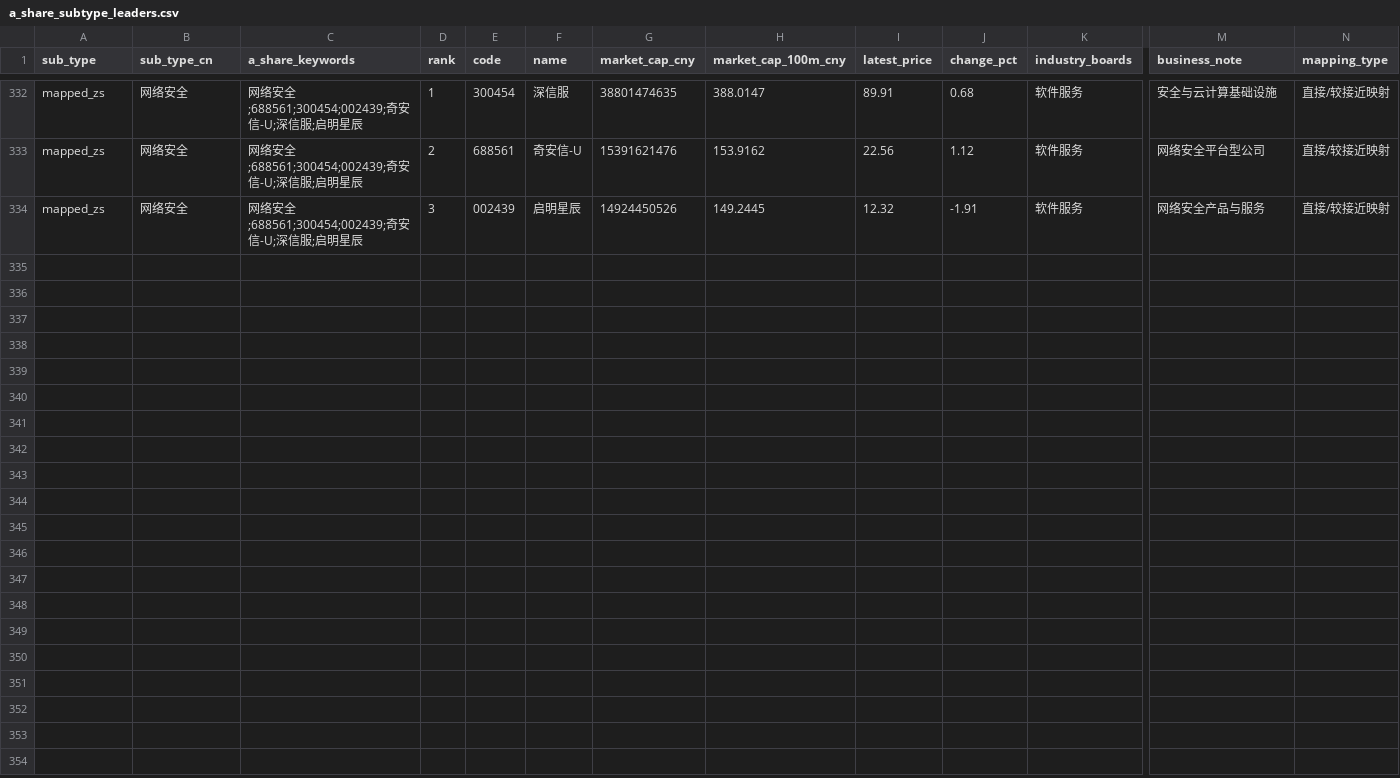
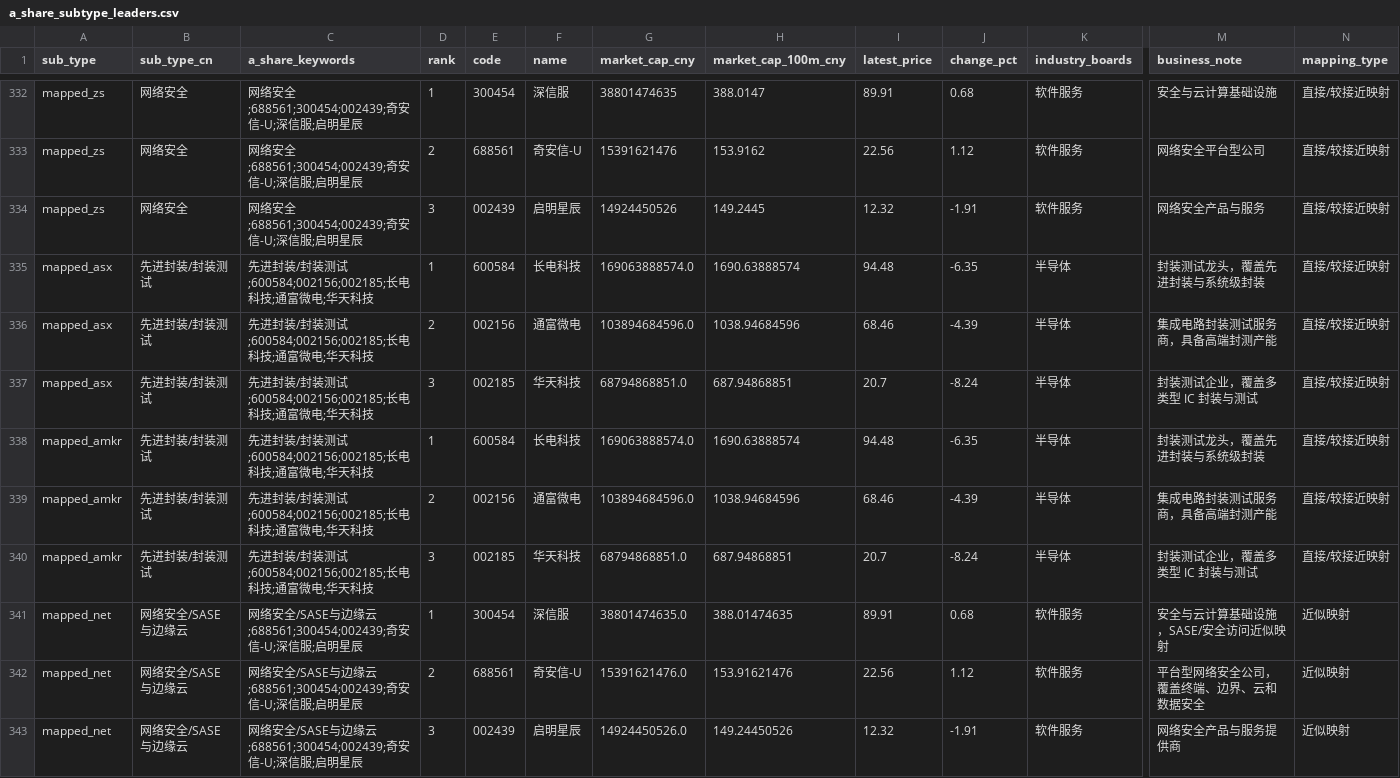
Before and after one commit to xunme1/stock_ranking, a CSV file: data/fundamental/a_share_subtype_leaders.csv, drawn as a sheet; only a part is shown, gaps mark what is left out; rows hold the shown columns only; the diff names each change by its address in the sheet, - before the commit and + after, or states it on an @@ line.

```diff
--- a/data/fundamental/a_share_subtype_leaders.csv
+++ b/data/fundamental/a_share_subtype_leaders.csv
+row 335: mapped_asx | 先进封装/封装测试 | 先进封装/封装测试;600584;002156;002185;长电科技;通富微电;华天科技 | 1 | 600584 | 长电科技 | 169063888574.0 | 1690.63888574 | 94.48 | -6.35 | 半导体 | 封装测试龙头，覆盖先进封装与系统级封装 | 直接/较接近映射
+row 336: mapped_asx | 先进封装/封装测试 | 先进封装/封装测试;600584;002156;002185;长电科技;通富微电;华天科技 | 2 | 002156 | 通富微电 | 103894684596.0 | 1038.94684596 | 68.46 | -4.39 | 半导体 | 集成电路封装测试服务商，具备高端封测产能 | 直接/较接近映射
+row 337: mapped_asx | 先进封装/封装测试 | 先进封装/封装测试;600584;002156;002185;长电科技;通富微电;华天科技 | 3 | 002185 | 华天科技 | 68794868851.0 | 687.94868851 | 20.7 | -8.24 | 半导体 | 封装测试企业，覆盖多类型 IC 封装与测试 | 直接/较接近映射
+row 338: mapped_amkr | 先进封装/封装测试 | 先进封装/封装测试;600584;002156;002185;长电科技;通富微电;华天科技 | 1 | 600584 | 长电科技 | 169063888574.0 | 1690.63888574 | 94.48 | -6.35 | 半导体 | 封装测试龙头，覆盖先进封装与系统级封装 | 直接/较接近映射
+row 339: mapped_amkr | 先进封装/封装测试 | 先进封装/封装测试;600584;002156;002185;长电科技;通富微电;华天科技 | 2 | 002156 | 通富微电 | 103894684596.0 | 1038.94684596 | 68.46 | -4.39 | 半导体 | 集成电路封装测试服务商，具备高端封测产能 | 直接/较接近映射
+row 340: mapped_amkr | 先进封装/封装测试 | 先进封装/封装测试;600584;002156;002185;长电科技;通富微电;华天科技 | 3 | 002185 | 华天科技 | 68794868851.0 | 687.94868851 | 20.7 | -8.24 | 半导体 | 封装测试企业，覆盖多类型 IC 封装与测试 | 直接/较接近映射
+row 341: mapped_net | 网络安全/SASE与边缘云 | 网络安全/SASE与边缘云;688561;300454;002439;奇安信-U;深信服;启明星辰 | 1 | 300454 | 深信服 | 38801474635.0 | 388.01474635 | 89.91 | 0.68 | 软件服务 | 安全与云计算基础设施，SASE/安全访问近似映射 | 近似映射
+row 342: mapped_net | 网络安全/SASE与边缘云 | 网络安全/SASE与边缘云;688561;300454;002439;奇安信-U;深信服;启明星辰 | 2 | 688561 | 奇安信-U | 15391621476.0 | 153.91621476 | 22.56 | 1.12 | 软件服务 | 平台型网络安全公司，覆盖终端、边界、云和数据安全 | 近似映射
+row 343: mapped_net | 网络安全/SASE与边缘云 | 网络安全/SASE与边缘云;688561;300454;002439;奇安信-U;深信服;启明星辰 | 3 | 002439 | 启明星辰 | 14924450526.0 | 149.24450526 | 12.32 | -1.91 | 软件服务 | 网络安全产品与服务提供商 | 近似映射
```
Also changed, not shown: config/stock_profiles.csv, config/stock_subtypes.csv, 5 other files.
